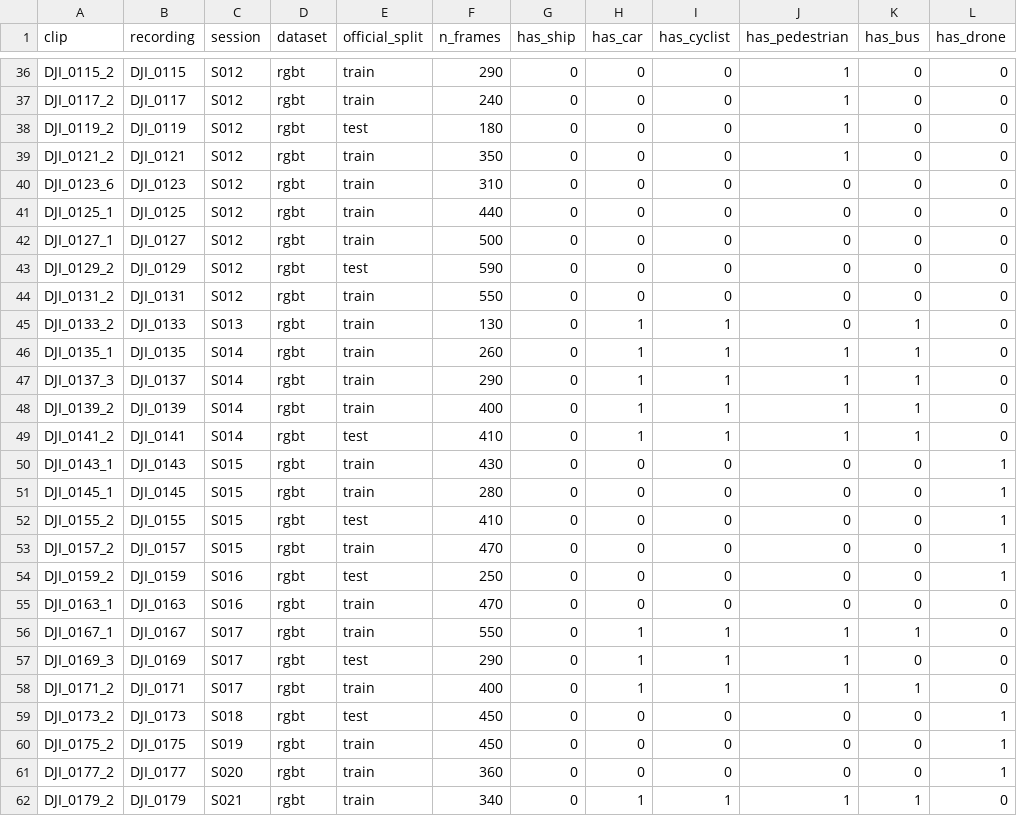
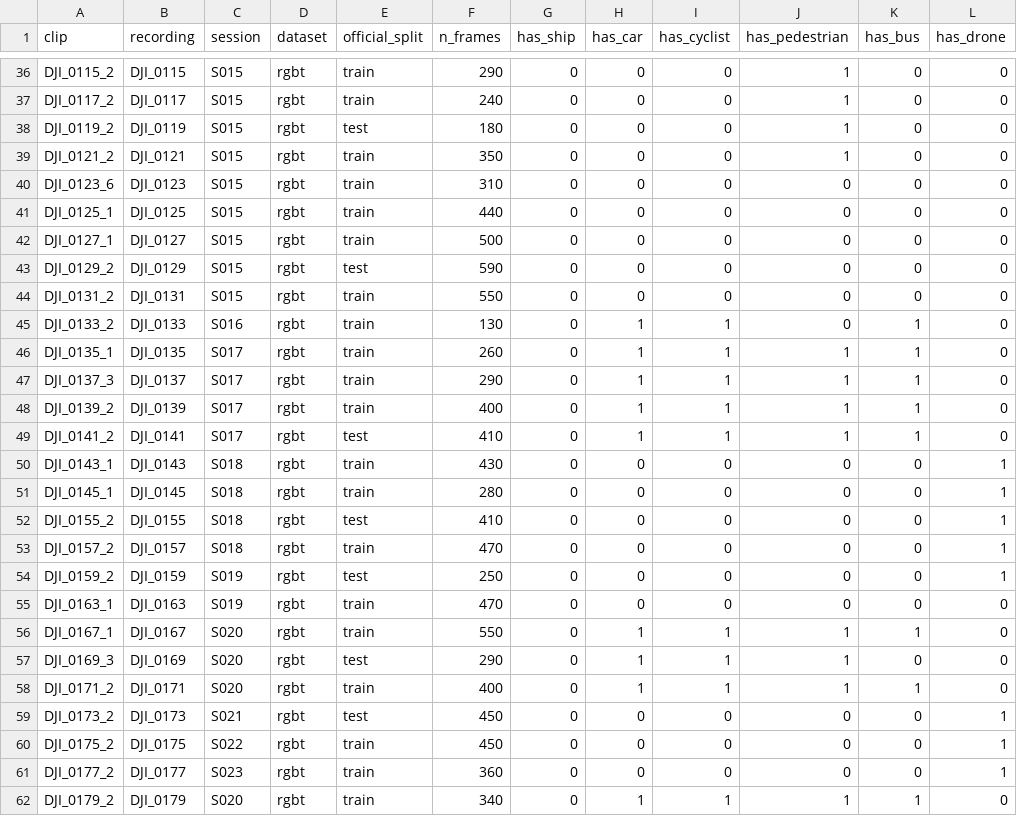
Before and after one commit to JaTaQue/EMBML_RGBIR, a CSV file: Metadata/clips_rgbt_tiny.csv, drawn as a sheet; only a part is shown, gaps mark what is left out; the diff covers the shown part only; the diff names each change by its address in the sheet, - before the commit and + after, or states it on an @@ line.

Commit message:
Metadata: sessions for both datasets (39 + 37), new session IDs in the clips table, readme matches

```diff
--- a/Metadata/clips_rgbt_tiny.csv
+++ b/Metadata/clips_rgbt_tiny.csv
-C36:C44 (session): S012
+C36:C44 (session): S015
-C45 (session): S013
+C45 (session): S016
-C46:C49 (session): S014
+C46:C49 (session): S017
-C50:C53 (session): S015
+C50:C53 (session): S018
-C54:C55 (session): S016
+C54:C55 (session): S019
-C56:C58 (session): S017
+C56:C58 (session): S020
-C59 (session): S018
+C59 (session): S021
-C60 (session): S019
+C60 (session): S022
-C61 (session): S020
+C61 (session): S023
-C62 (session): S021
+C62 (session): S020
```
Also changed, not shown: 80 edited cells elsewhere in this file, 2 other files.
